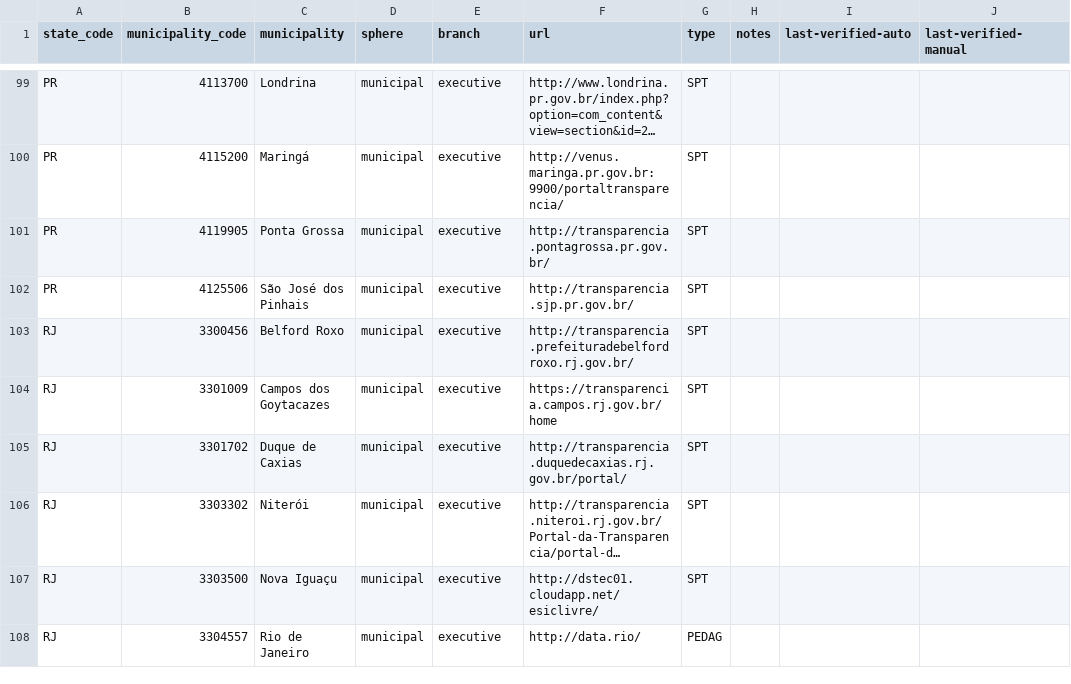
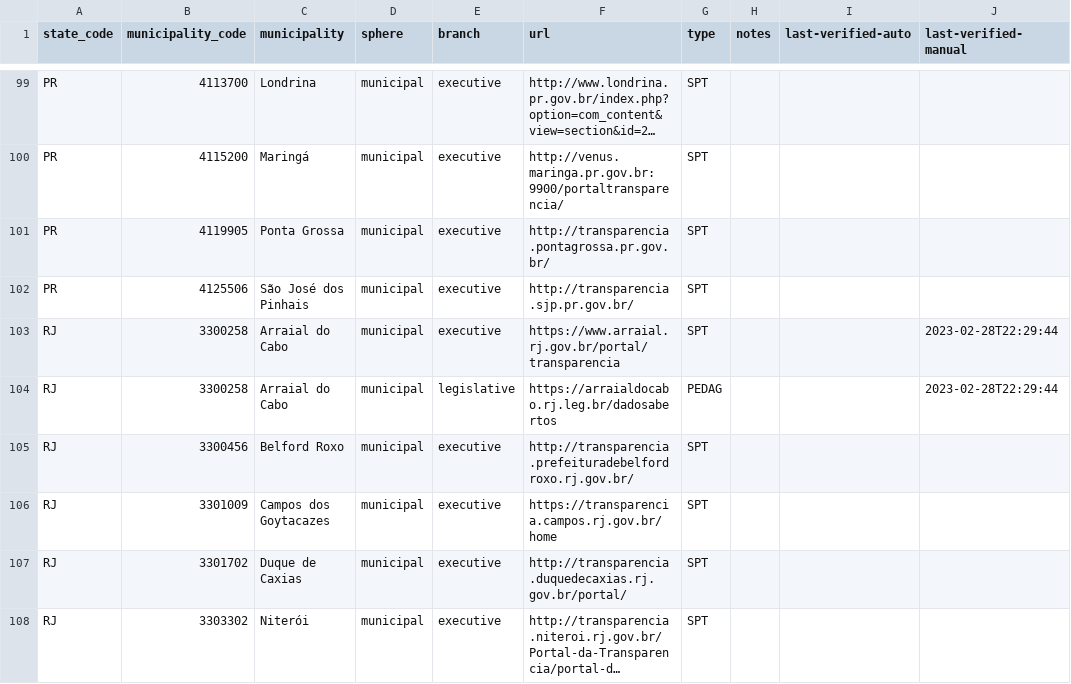
Before and after one commit to augusto-herrmann/transparencia-dados-abertos-brasil, a CSV file: data/valid/brazilian-transparency-and-open-data-portals.csv, drawn as a sheet; only a part is shown, gaps mark what is left out; the shorter side is filled out with more unchanged rows; long unchanged cells end in …; the diff names each change by its address in the sheet, - before the commit and + after, or states it on an @@ line.

Commit message:
Add portals for Arraial do Cabo, Rio de Janeiro
Closes #113

```diff
--- a/data/valid/brazilian-transparency-and-open-data-portals.csv
+++ b/data/valid/brazilian-transparency-and-open-data-portals.csv
+row 103: RJ | 3300258 | Arraial do Cabo | municipal | executive | https://www.arraial.rj.gov.br/portal/transparencia | SPT |  |  | 2023-02-28T22:29:44
+row 104: RJ | 3300258 | Arraial do Cabo | municipal | legislative | https://arraialdocabo.rj.leg.br/dadosabertos | PEDAG |  |  | 2023-02-28T22:29:44
```
Also changed, not shown: data/valid/brazilian-municipality-and-state-websites.csv.
